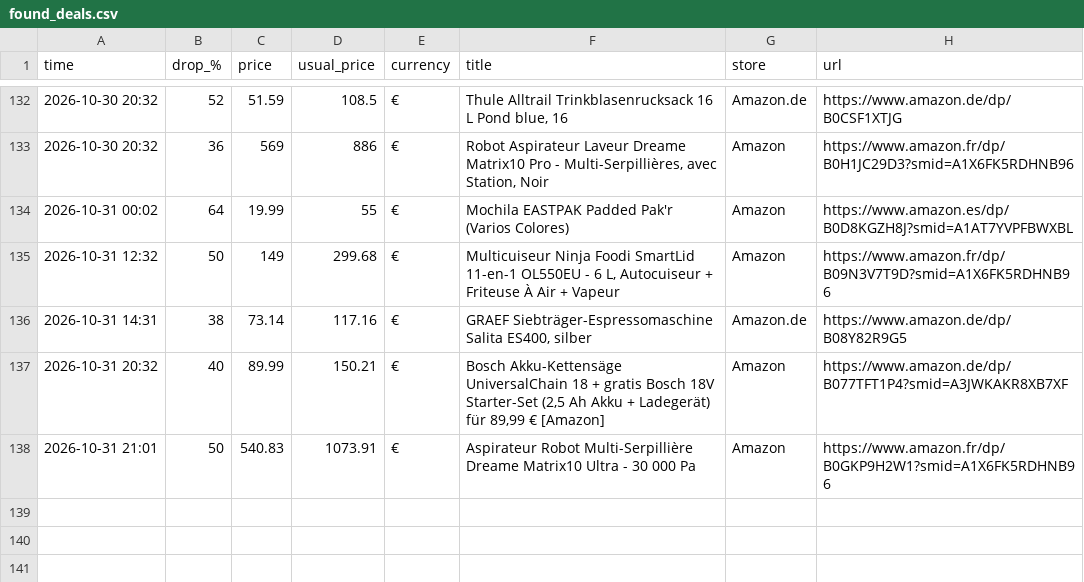
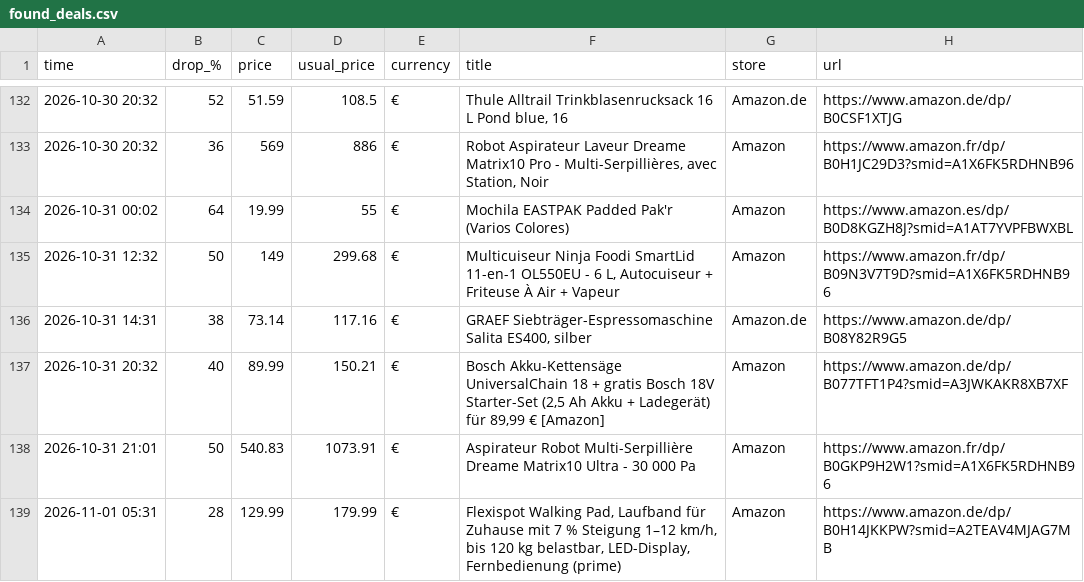
Before and after one commit to investinginfosec-png/deal-scanner, a CSV file: found_deals.csv, drawn as a sheet; only a part is shown, gaps mark what is left out; the diff names each change by its address in the sheet, - before the commit and + after, or states it on an @@ line.

```diff
--- a/found_deals.csv
+++ b/found_deals.csv
+row 139: 2026-11-01 05:31 | 28 | 129.99 | 179.99 | € | Flexispot Walking Pad, Laufband für Zuhause mit 7 % Steigung 1–12 km/h, bis 120 kg belastbar, LED-Display, Fernbedienung (prime) | Amazon | https://www.amazon.de/dp/B0H14JKKPW?smid=A2TEAV4MJAG7MB
```
Also changed, not shown: 3 other files.
